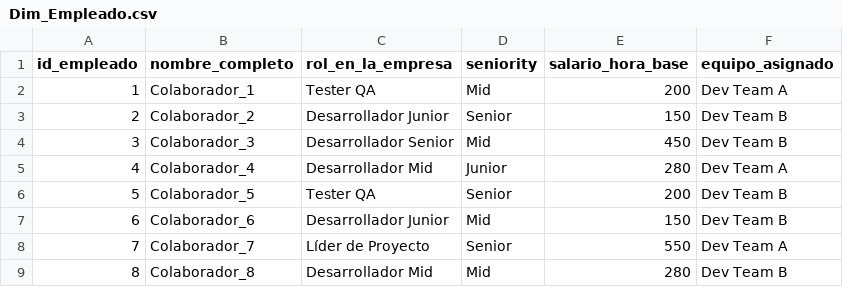
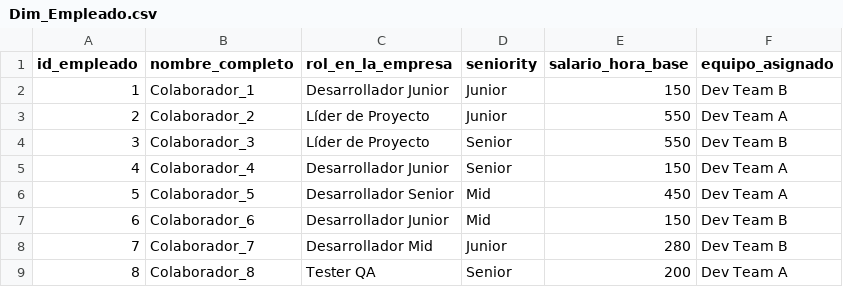
Before and after one commit to Kory24/BI-Final, a CSV file: Dim_Empleado.csv, drawn as a sheet.

```diff
--- a/Dim_Empleado.csv
+++ b/Dim_Empleado.csv
@@ -1,9 +1,9 @@
 id_empleado,nombre_completo,rol_en_la_empresa,seniority,salario_hora_base,equipo_asignado
-1,Colaborador_1,Tester QA,Mid,200,Dev Team A
-2,Colaborador_2,Desarrollador Junior,Senior,150,Dev Team B
-3,Colaborador_3,Desarrollador Senior,Mid,450,Dev Team B
-4,Colaborador_4,Desarrollador Mid,Junior,280,Dev Team A
-5,Colaborador_5,Tester QA,Senior,200,Dev Team B
+1,Colaborador_1,Desarrollador Junior,Junior,150,Dev Team B
+2,Colaborador_2,Líder de Proyecto,Junior,550,Dev Team A
+3,Colaborador_3,Líder de Proyecto,Senior,550,Dev Team B
+4,Colaborador_4,Desarrollador Junior,Senior,150,Dev Team A
+5,Colaborador_5,Desarrollador Senior,Mid,450,Dev Team A
 6,Colaborador_6,Desarrollador Junior,Mid,150,Dev Team B
-7,Colaborador_7,Líder de Proyecto,Senior,550,Dev Team A
-8,Colaborador_8,Desarrollador Mid,Mid,280,Dev Team B
+7,Colaborador_7,Desarrollador Mid,Junior,280,Dev Team B
+8,Colaborador_8,Tester QA,Senior,200,Dev Team A
```
Also changed, not shown: Dim_Cliente.csv, Dim_Proyecto.csv, 3 other files.
